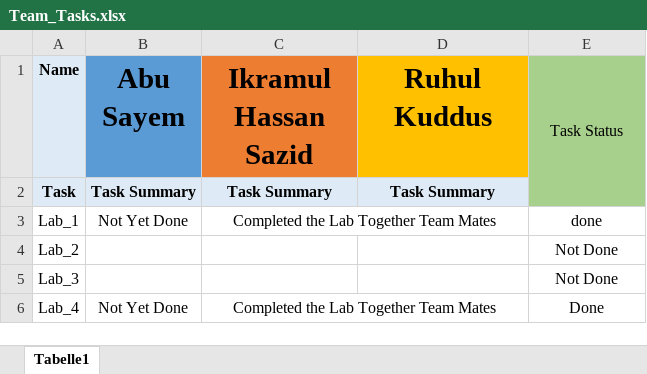
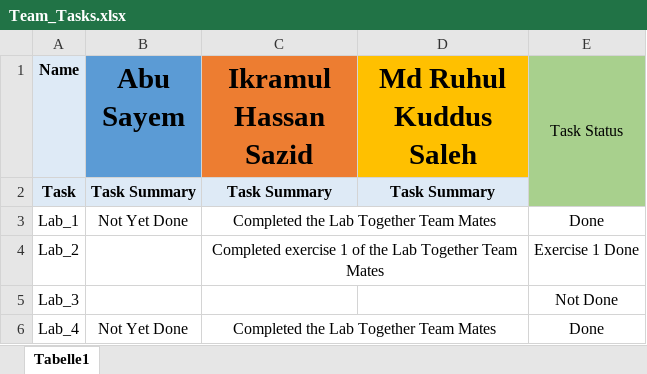
Before and after one commit to CCsayem/AHE_Group_E, an Excel workbook: Team_Tasks.xlsx, sheet Tabelle1, drawn as a sheet; values as stored, in another font and other column widths than the file's, no borders; charts and pictures not drawn; the diff names each change by its address in the sheet, - before the commit and + after, or states it on an @@ line.

Commit message:
Update team task

```diff
--- a/Team_Tasks.xlsx (sheet Tabelle1)
+++ b/Team_Tasks.xlsx (sheet Tabelle1)
-D1: Ruhul Kuddus
+D1: Md Ruhul Kuddus Saleh
-E3 (Task Status): done
+E3 (Task Status): Done
-C4 (Ikramul Hassan Sazid): (empty)
+C4 (Ikramul Hassan Sazid): Completed exercise 1 of the Lab Together Team Mates
+C4:D4 merged
-E4 (Task Status): Not Done
+E4 (Task Status): Exercise 1 Done
```
Also changed, not shown: charts or pictures, 1 other file.
